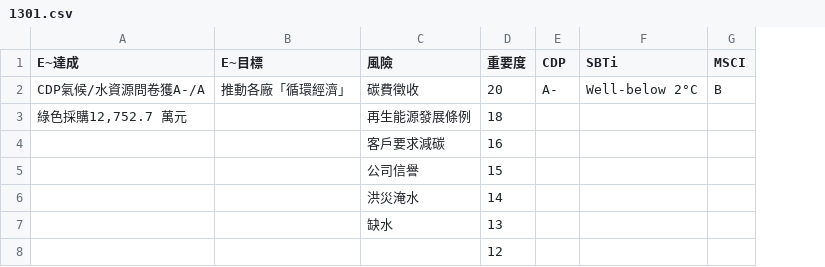
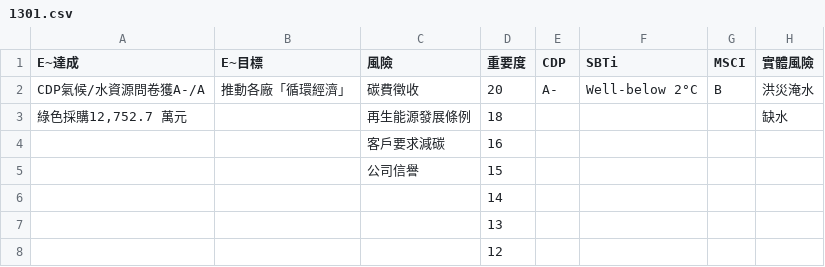
Before and after one commit to RobinHsieh/RobinHsieh.github.io, a CSV file: csv/1301.csv, drawn as a sheet; the diff names each change by its address in the sheet, - before the commit and + after, or states it on an @@ line.

```diff
--- a/csv/1301.csv
+++ b/csv/1301.csv
+column H (實體風險), rows 2-3: 洪災淹水 | 缺水
-C6 (風險): 洪災淹水
+C6 (風險): (empty)
-C7 (風險): 缺水
+C7 (風險): (empty)
```
Also changed, not shown: csv/1101.csv, csv/1216.csv, 50 other files.
